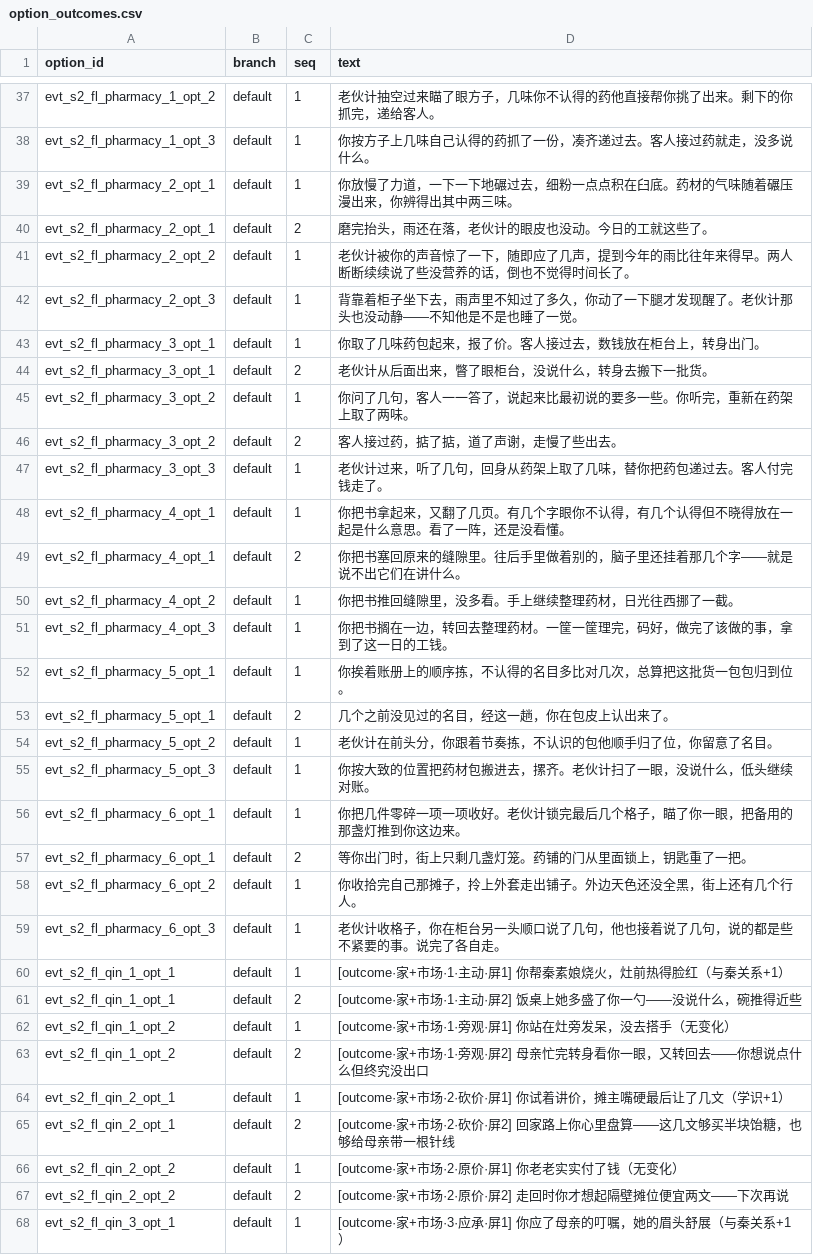
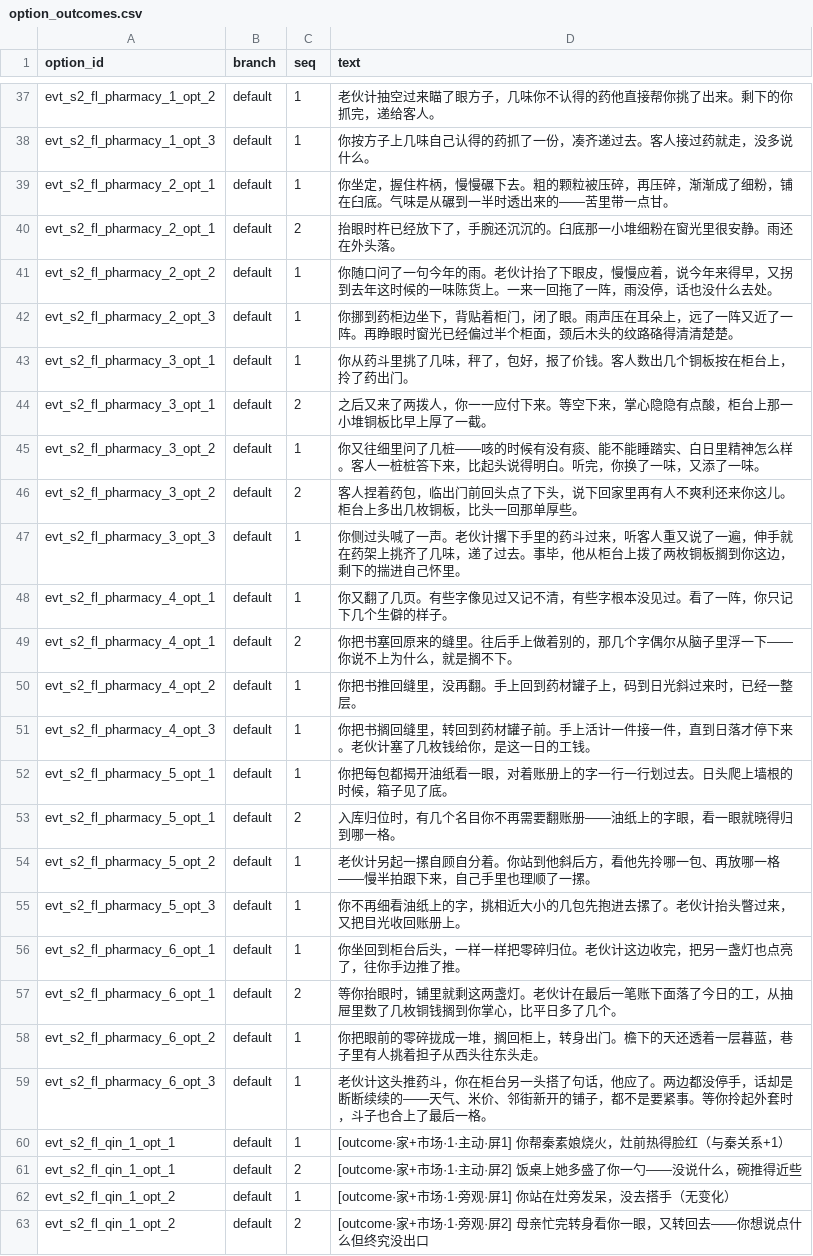
Before and after one commit to lwbiuchsjk/vibeTest, a CSV file: scripts/config/world_event_mvp/option_outcomes.csv, drawn as a sheet; only a part is shown, gaps mark what is left out; the shorter side is filled out with more unchanged rows.

```diff
--- a/scripts/config/world_event_mvp/option_outcomes.csv
+++ b/scripts/config/world_event_mvp/option_outcomes.csv
@@ -38,23 +38,23 @@ evt_s2_fl_pharmacy_1_opt_2,default,1,老伙计抽空过来瞄了眼方子，几
 evt_s2_fl_pharmacy_1_opt_3,default,1,你按方子上几味自己认得的药抓了一份，凑齐递过去。客人接过药就走，没多说什么。
-evt_s2_fl_pharmacy_2_opt_1,default,1,你放慢了力道，一下一下地碾过去，细粉一点点积在臼底。药材的气味随着碾压漫出来，你辨得出其中两三味。
-evt_s2_fl_pharmacy_2_opt_1,default,2,磨完抬头，雨还在落，老伙计的眼皮也没动。今日的工就这些了。
-evt_s2_fl_pharmacy_2_opt_2,default,1,老伙计被你的声音惊了一下，随即应了几声，提到今年的雨比往年来得早。两人断断续续说了些没营养的话，倒也不觉得时间长了。
-evt_s2_fl_pharmacy_2_opt_3,default,1,背靠着柜子坐下去，雨声里不知过了多久，你动了一下腿才发现醒了。老伙计那头也没动静——不知他是不是也睡了一觉。
-evt_s2_fl_pharmacy_3_opt_1,default,1,你取了几味药包起来，报了价。客人接过去，数钱放在柜台上，转身出门。
-evt_s2_fl_pharmacy_3_opt_1,default,2,老伙计从后面出来，瞥了眼柜台，没说什么，转身去搬下一批货。
-evt_s2_fl_pharmacy_3_opt_2,default,1,你问了几句，客人一一答了，说起来比最初说的要多一些。你听完，重新在药架上取了两味。
-evt_s2_fl_pharmacy_3_opt_2,default,2,客人接过药，掂了掂，道了声谢，走慢了些出去。
-evt_s2_fl_pharmacy_3_opt_3,default,1,老伙计过来，听了几句，回身从药架上取了几味，替你把药包递过去。客人付完钱走了。
-evt_s2_fl_pharmacy_4_opt_1,default,1,你把书拿起来，又翻了几页。有几个字眼你不认得，有几个认得但不晓得放在一起是什么意思。看了一阵，还是没看懂。
-evt_s2_fl_pharmacy_4_opt_1,default,2,你把书塞回原来的缝隙里。往后手里做着别的，脑子里还挂着那几个字——就是说不出它们在讲什么。
-evt_s2_fl_pharmacy_4_opt_2,default,1,你把书推回缝隙里，没多看。手上继续整理药材，日光往西挪了一截。
-evt_s2_fl_pharmacy_4_opt_3,default,1,你把书搁在一边，转回去整理药材。一筐一筐理完，码好，做完了该做的事，拿到了这一日的工钱。
-evt_s2_fl_pharmacy_5_opt_1,default,1,你挨着账册上的顺序拣，不认得的名目多比对几次，总算把这批货一包包归到位。
-evt_s2_fl_pharmacy_5_opt_1,default,2,几个之前没见过的名目，经这一趟，你在包皮上认出来了。
-evt_s2_fl_pharmacy_5_opt_2,default,1,老伙计在前头分，你跟着节奏拣，不认识的包他顺手归了位，你留意了名目。
-evt_s2_fl_pharmacy_5_opt_3,default,1,你按大致的位置把药材包搬进去，摞齐。老伙计扫了一眼，没说什么，低头继续对账。
-evt_s2_fl_pharmacy_6_opt_1,default,1,你把几件零碎一项一项收好。老伙计锁完最后几个格子，瞄了你一眼，把备用的那盏灯推到你这边来。
-evt_s2_fl_pharmacy_6_opt_1,default,2,等你出门时，街上只剩几盏灯笼。药铺的门从里面锁上，钥匙重了一把。
-evt_s2_fl_pharmacy_6_opt_2,default,1,你收拾完自己那摊子，拎上外套走出铺子。外边天色还没全黑，街上还有几个行人。
-evt_s2_fl_pharmacy_6_opt_3,default,1,老伙计收格子，你在柜台另一头顺口说了几句，他也接着说了几句，说的都是些不紧要的事。说完了各自走。
+evt_s2_fl_pharmacy_2_opt_1,default,1,你坐定，握住杵柄，慢慢碾下去。粗的颗粒被压碎，再压碎，渐渐成了细粉，铺在臼底。气味是从碾到一半时透出来的——苦里带一点甘。
+evt_s2_fl_pharmacy_2_opt_1,default,2,抬眼时杵已经放下了，手腕还沉沉的。臼底那一小堆细粉在窗光里很安静。雨还在外头落。
+evt_s2_fl_pharmacy_2_opt_2,default,1,你随口问了一句今年的雨。老伙计抬了下眼皮，慢慢应着，说今年来得早，又拐到去年这时候的一味陈货上。一来一回拖了一阵，雨没停，话也没什么去处。
+evt_s2_fl_pharmacy_2_opt_3,default,1,你挪到药柜边坐下，背贴着柜门，闭了眼。雨声压在耳朵上，远了一阵又近了一阵。再睁眼时窗光已经偏过半个柜面，颈后木头的纹路硌得清清楚楚。
+evt_s2_fl_pharmacy_3_opt_1,default,1,你从药斗里挑了几味，秤了，包好，报了价钱。客人数出几个铜板按在柜台上，拎了药出门。
+evt_s2_fl_pharmacy_3_opt_1,default,2,之后又来了两拨人，你一一应付下来。等空下来，掌心隐隐有点酸，柜台上那一小堆铜板比早上厚了一截。
+evt_s2_fl_pharmacy_3_opt_2,default,1,你又往细里问了几桩——咳的时候有没有痰、能不能睡踏实、白日里精神怎么样。客人一桩桩答下来，比起头说得明白。听完，你换了一味，又添了一味。
+evt_s2_fl_pharmacy_3_opt_2,default,2,客人捏着药包，临出门前回头点了下头，说下回家里再有人不爽利还来你这儿。柜台上多出几枚铜板，比头一回那单厚些。
+evt_s2_fl_pharmacy_3_opt_3,default,1,你侧过头喊了一声。老伙计撂下手里的药斗过来，听客人重又说了一遍，伸手就在药架上挑齐了几味，递了过去。事毕，他从柜台上拨了两枚铜板搁到你这边，剩下的揣进自己怀里。
+evt_s2_fl_pharmacy_4_opt_1,default,1,你又翻了几页。有些字像见过又记不清，有些字根本没见过。看了一阵，你只记下几个生僻的样子。
+evt_s2_fl_pharmacy_4_opt_1,default,2,你把书塞回原来的缝里。往后手上做着别的，那几个字偶尔从脑子里浮一下——你说不上为什么，就是搁不下。
+evt_s2_fl_pharmacy_4_opt_2,default,1,你把书推回缝里，没再翻。手上回到药材罐子上，码到日光斜过来时，已经一整层。
+evt_s2_fl_pharmacy_4_opt_3,default,1,你把书搁回缝里，转回到药材罐子前。手上活计一件接一件，直到日落才停下来。老伙计塞了几枚钱给你，是这一日的工钱。
+evt_s2_fl_pharmacy_5_opt_1,default,1,你把每包都揭开油纸看一眼，对着账册上的字一行一行划过去。日头爬上墙根的时候，箱子见了底。
+evt_s2_fl_pharmacy_5_opt_1,default,2,入库归位时，有几个名目你不再需要翻账册——油纸上的字眼，看一眼就晓得归到哪一格。
+evt_s2_fl_pharmacy_5_opt_2,default,1,老伙计另起一摞自顾自分着。你站到他斜后方，看他先拎哪一包、再放哪一格——慢半拍跟下来，自己手里也理顺了一摞。
+evt_s2_fl_pharmacy_5_opt_3,default,1,你不再细看油纸上的字，挑相近大小的几包先抱进去摞了。老伙计抬头瞥过来，又把目光收回账册上。
+evt_s2_fl_pharmacy_6_opt_1,default,1,你坐回到柜台后头，一样一样把零碎归位。老伙计这边收完，把另一盏灯也点亮了，往你手边推了推。
+evt_s2_fl_pharmacy_6_opt_1,default,2,等你抬眼时，铺里就剩这两盏灯。老伙计在最后一笔账下面落了今日的工，从抽屉里数了几枚铜钱搁到你掌心，比平日多了几个。
+evt_s2_fl_pharmacy_6_opt_2,default,1,你把眼前的零碎拢成一堆，搁回柜上，转身出门。檐下的天还透着一层暮蓝，巷子里有人挑着担子从西头往东头走。
+evt_s2_fl_pharmacy_6_opt_3,default,1,老伙计这头推药斗，你在柜台另一头搭了句话，他应了。两边都没停手，话却是断断续续的——天气、米价、邻街新开的铺子，都不是要紧事。等你拎起外套时，斗子也合上了最后一格。
 evt_s2_fl_qin_1_opt_1,default,1,[outcome·家+市场·1·主动·屏1] 你帮秦素娘烧火，灶前热得脸红（与秦关系+1）
```
Also changed, not shown: scripts/config/world_event_mvp/event_presentations.csv, scripts/config/world_event_mvp/transition_text_pool.csv, 1 other file.
